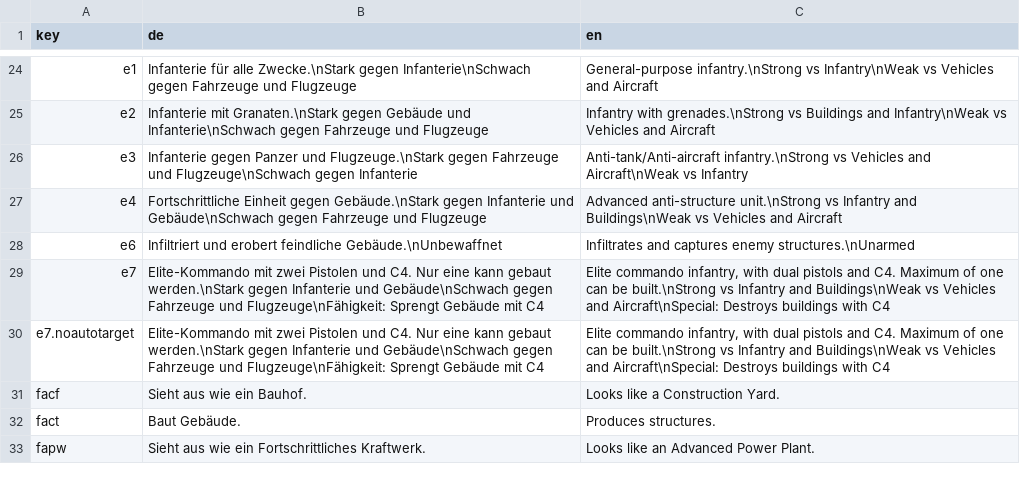
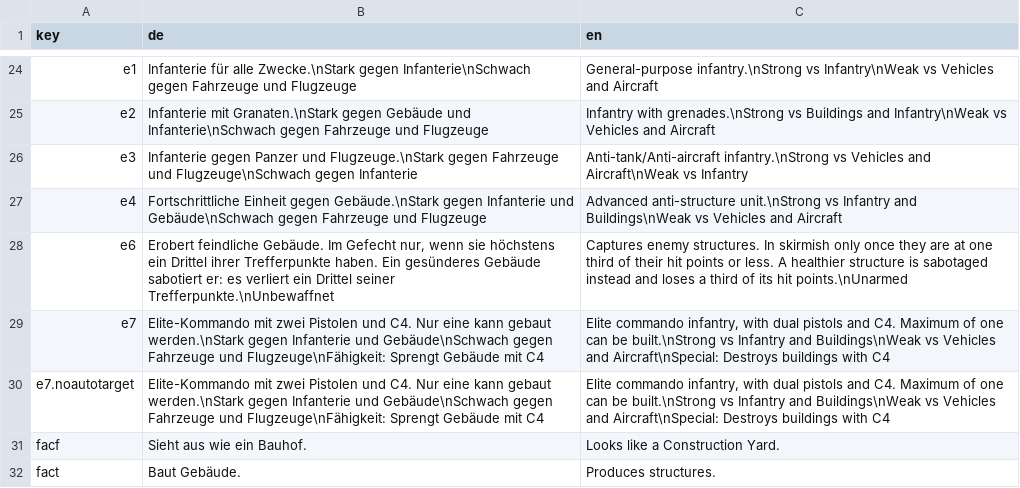
Before and after one commit to tomgoeck/pocketra, a CSV file: game/i18n/descriptions.csv, drawn as a sheet; only a part is shown, gaps mark what is left out; the shorter side is filled out with more unchanged rows.

```diff
--- a/game/i18n/descriptions.csv
+++ b/game/i18n/descriptions.csv
@@ -27,3 +27,3 @@ e3,Infanterie gegen Panzer und Flugzeuge.\nStark gegen Fahrzeuge und Flugzeuge\n
 e4,Fortschrittliche Einheit gegen Gebäude.\nStark gegen Infanterie und Gebäude\nSchwach gegen Fahrzeuge und Flugzeuge,Advanced anti-structure unit.\nStrong vs Infantry and Buildings\nWeak vs Vehicles and Aircraft
-e6,Infiltriert und erobert feindliche Gebäude.\nUnbewaffnet,Infiltrates and captures enemy structures.\nUnarmed
+e6,"Erobert feindliche Gebäude. Im Gefecht nur, wenn sie höchstens ein Drittel ihrer Trefferpunkte haben. Ein gesünderes Gebäude sabotiert er: es verliert ein Drittel seiner Trefferpunkte.\nUnbewaffnet","Captures enemy structures. In skirmish only once they are at one third of their hit points or less. A healthier structure is sabotaged instead and loses a third of its hit points.\nUnarmed"
 e7,Elite-Kommando mit zwei Pistolen und C4. Nur eine kann gebaut werden.\nStark gegen Infanterie und Gebäude\nSchwach gegen Fahrzeuge und Flugzeuge\nFähigkeit: Sprengt Gebäude mit C4,"Elite commando infantry, with dual pistols and C4. Maximum of one can be built.\nStrong vs Infantry and Buildings\nWeak vs Vehicles and Aircraft\nSpecial: Destroys buildings with C4"
```
Also changed, not shown: game/i18n/missions_tutorial_de.csv, game/i18n/strings.csv, 34 other files.
